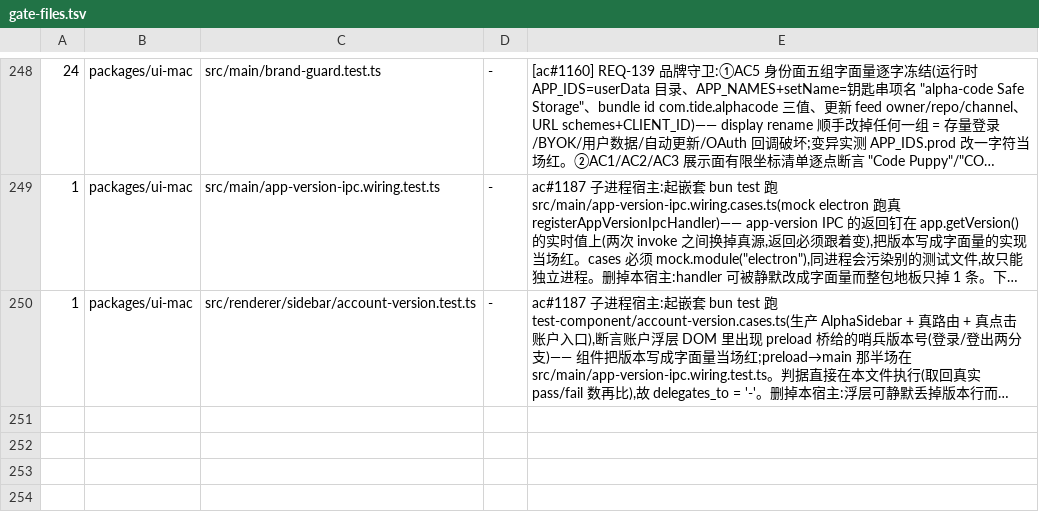
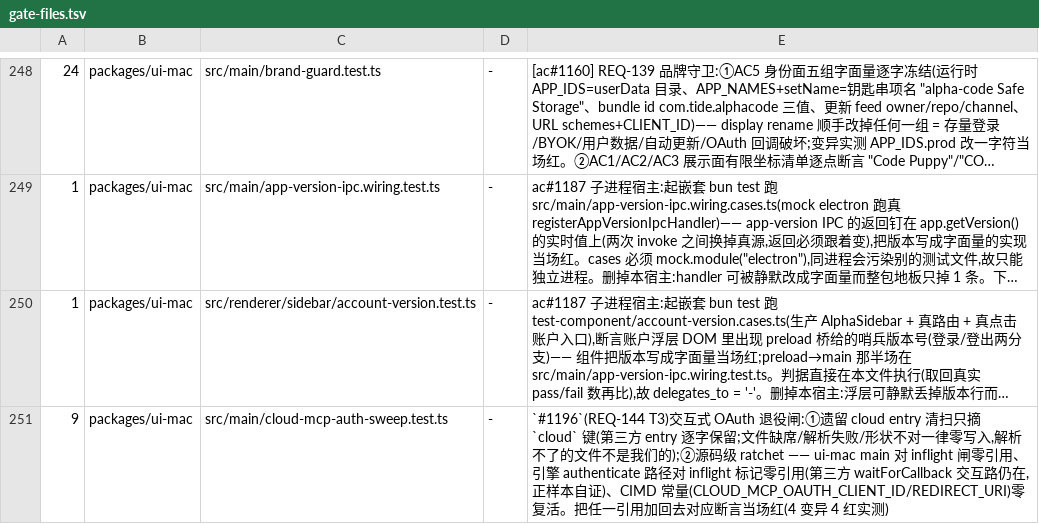
Before and after one commit to jinjunnn/alpha-code, a TSV file: scripts/gate-files.tsv, drawn as a sheet; only a part is shown, gaps mark what is left out; long unchanged cells end in …; the diff names each change by its address in the sheet, - before the commit and + after, or states it on an @@ line.

```diff
--- a/scripts/gate-files.tsv
+++ b/scripts/gate-files.tsv
+row 251: 9 | packages/ui-mac | src/main/cloud-mcp-auth-sweep.test.ts | - | `#1196`(REQ-144 T3)交互式 OAuth 退役闸:①遗留 cloud entry 清扫只摘 `cloud` 键(第三方 entry 逐字保留;文件缺席/解析失败/形状不对一律零写入,解析不了的文件不是我们的);②源码级 ratchet —— ui-mac main 对 inflight 闸零引用、引擎 authenticate 路径对 inflight 标记零引用(第三方 waitForCallback 交互路仍在,正样本自证)、CIMD 常量(CLOUD_MCP_OAUTH_CLIENT_ID/REDIRECT_URI)零复活。把任一引用加回去对应断言当场红(4 变异 4 红实测)
```
